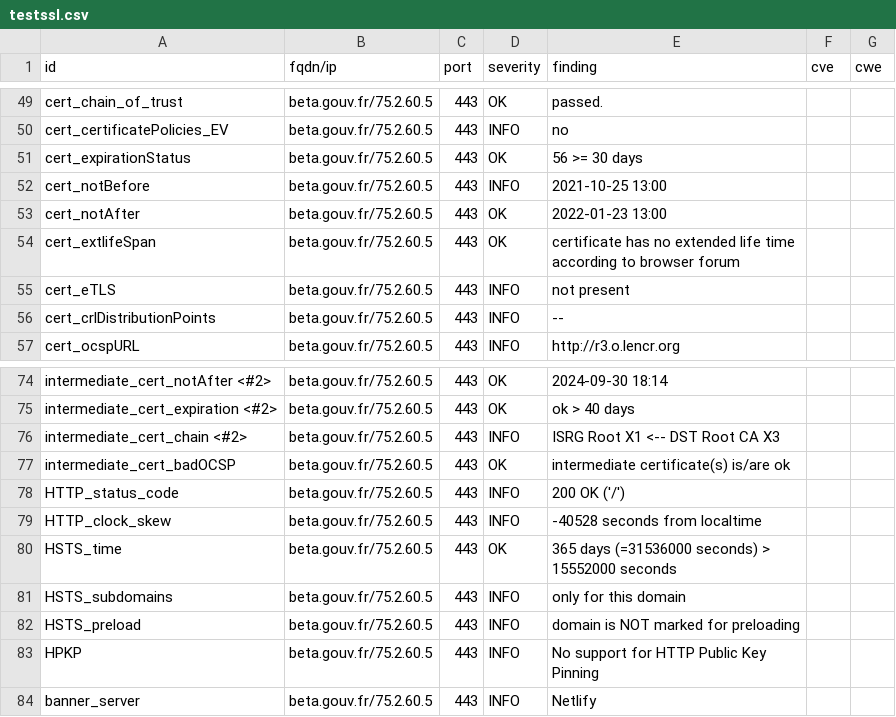
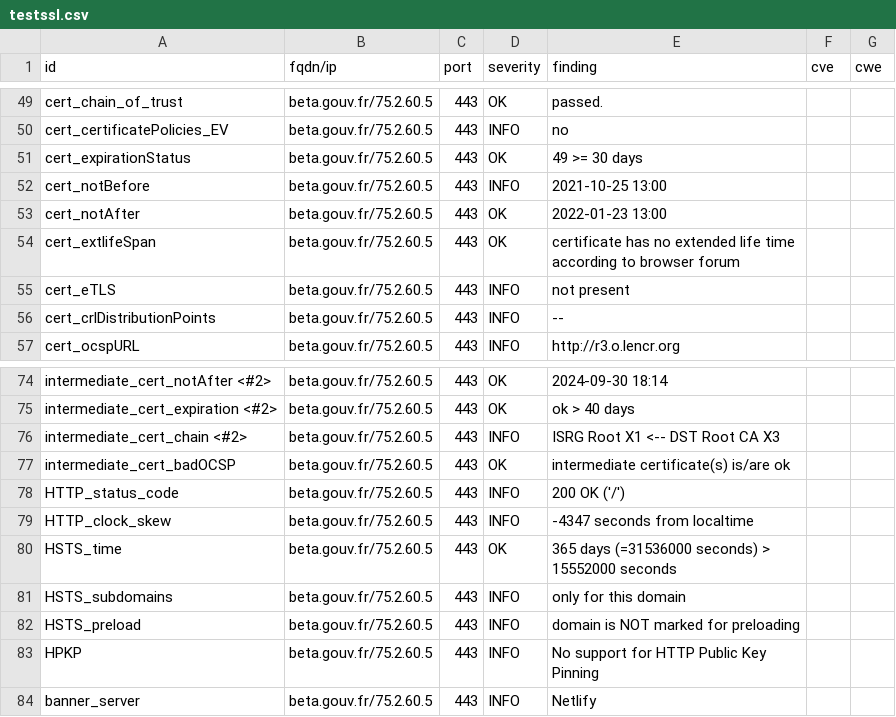
Before and after one commit to LucPIERREDITMERY/dashlordTest, a CSV file: results/aHR0cHM6Ly9iZXRhLmdvdXYuZnI=/testssl.csv, drawn as a sheet; only a part is shown, gaps mark what is left out.

```diff
--- a/results/aHR0cHM6Ly9iZXRhLmdvdXYuZnI=/testssl.csv
+++ b/results/aHR0cHM6Ly9iZXRhLmdvdXYuZnI=/testssl.csv
@@ -50,3 +50,3 @@
 "cert_certificatePolicies_EV","beta.gouv.fr/75.2.60.5","443","INFO","no","",""
-"cert_expirationStatus","beta.gouv.fr/75.2.60.5","443","OK","56 >= 30 days","",""
+"cert_expirationStatus","beta.gouv.fr/75.2.60.5","443","OK","49 >= 30 days","",""
 "cert_notBefore","beta.gouv.fr/75.2.60.5","443","INFO","2021-10-25 13:00","",""
@@ -78,3 +78,3 @@
 "HTTP_status_code","beta.gouv.fr/75.2.60.5","443","INFO","200 OK ('/')","",""
-"HTTP_clock_skew","beta.gouv.fr/75.2.60.5","443","INFO","-40528 seconds from localtime","",""
+"HTTP_clock_skew","beta.gouv.fr/75.2.60.5","443","INFO","-4347 seconds from localtime","",""
 "HSTS_time","beta.gouv.fr/75.2.60.5","443","OK","365 days (=31536000 seconds) > 15552000 seconds","",""
```
Also changed, not shown: 14 other files.
